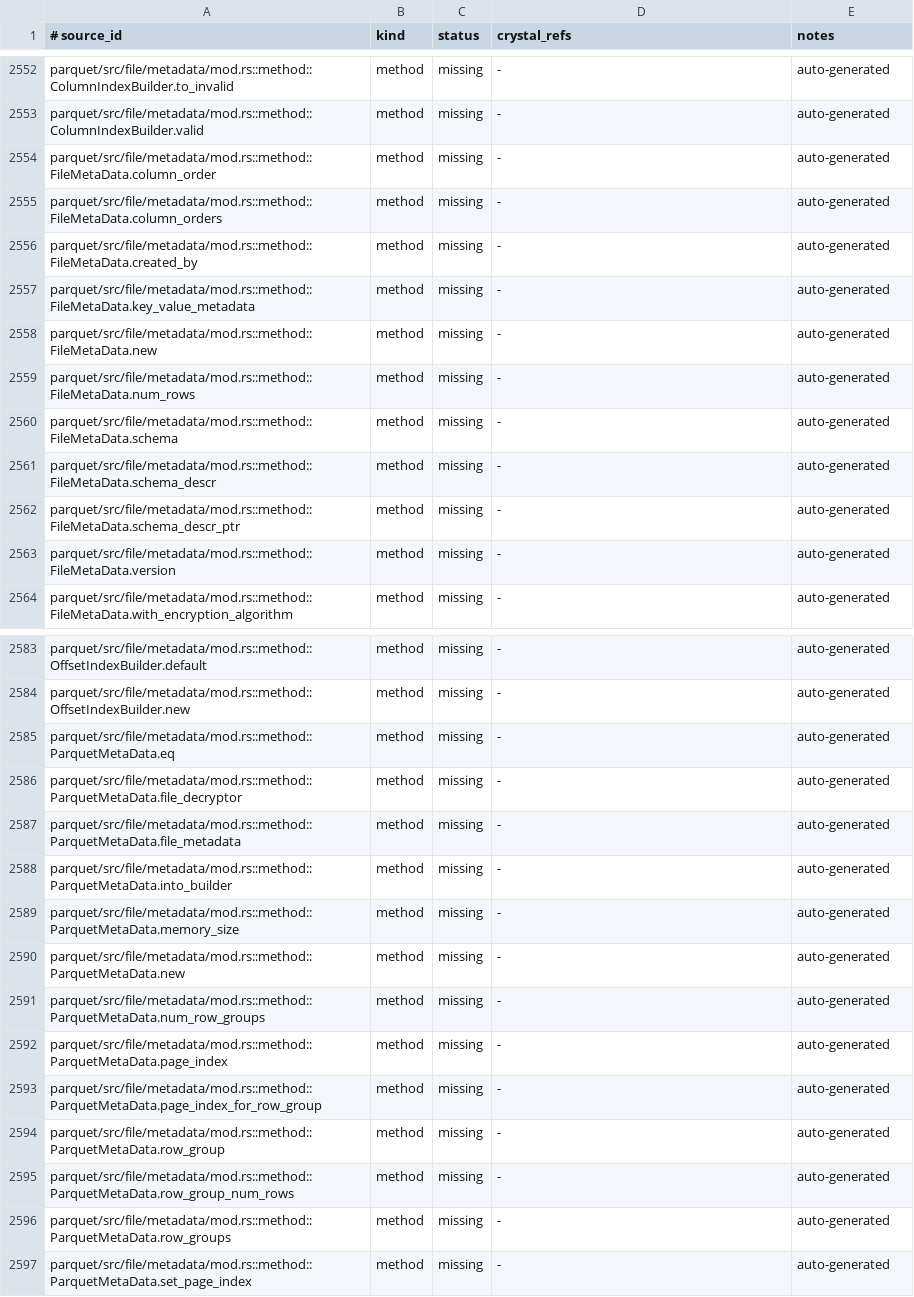
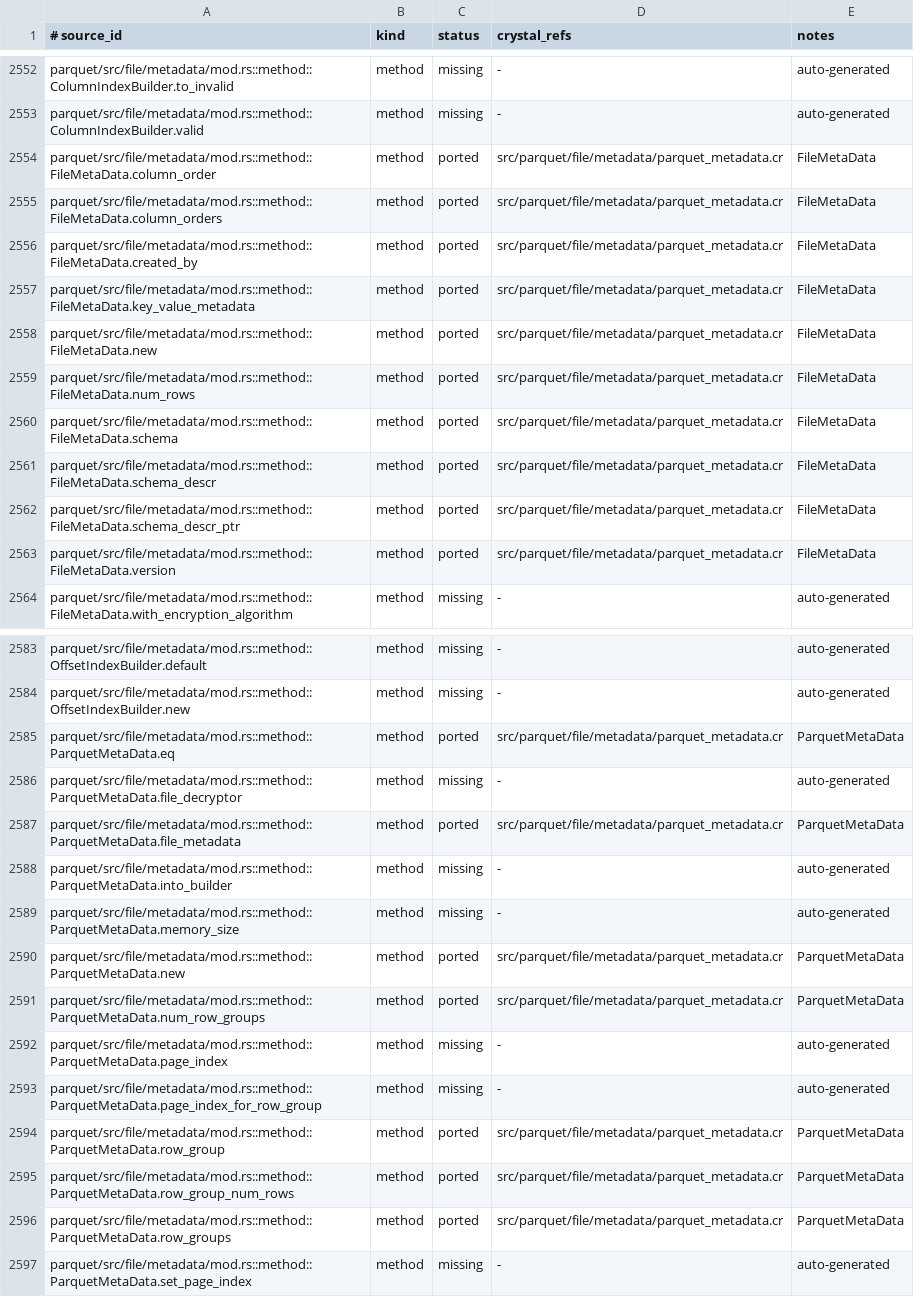
Before and after one commit to dsisnero/parquet-cr, a TSV file: plans/inventory/rust_port_inventory.tsv, drawn as a sheet; only a part is shown, gaps mark what is left out; the diff covers the shown part only.

Commit message:
port: FileMetaData, ParquetMetaData, footer read/write
Tests-first (red-green) port of the file metadata footer layer.

- parquet_metadata: FileMetaData (version/num_rows/created_by/key_value/
  schema_descr/column_orders, column_order accessor, equality) and
  ParquetMetaData (file_metadata/row_groups, row group accessors, equality).
- thrift: write_file_metadata (FileMetaData struct: version, schema list,
  num_rows, row_groups, key_value_metadata, created_by, column_orders) and
  parquet_metadata_from_bytes (schema/row-group decoding plus column-order
  fix-up), ensure_row_group_ordinals.
- ParquetMetaDataWriter (footer: metadata + length + PAR1 magic) and
  ParquetMetaDataReader.decode_metadata.
- specs: ported the three row-group ordinal round-trip tests.
- gitignore .lattice-cache/; docs: plans/parity.md FileMetaData/ParquetMetaData
  checked off (builder/options/page-index/IO machinery pending); inventory
  rows updated.

crystal tool format --check: clean; ameba: 0 failures; crystal spec: 101 examples.

```diff
--- a/plans/inventory/rust_port_inventory.tsv
+++ b/plans/inventory/rust_port_inventory.tsv
@@ -2553,12 +2553,12 @@ parquet/src/file/metadata/mod.rs::method::ColumnIndexBuilder.to_invalid	method	m
 parquet/src/file/metadata/mod.rs::method::ColumnIndexBuilder.valid	method	missing	-	auto-generated
-parquet/src/file/metadata/mod.rs::method::FileMetaData.column_order	method	missing	-	auto-generated
-parquet/src/file/metadata/mod.rs::method::FileMetaData.column_orders	method	missing	-	auto-generated
-parquet/src/file/metadata/mod.rs::method::FileMetaData.created_by	method	missing	-	auto-generated
-parquet/src/file/metadata/mod.rs::method::FileMetaData.key_value_metadata	method	missing	-	auto-generated
-parquet/src/file/metadata/mod.rs::method::FileMetaData.new	method	missing	-	auto-generated
-parquet/src/file/metadata/mod.rs::method::FileMetaData.num_rows	method	missing	-	auto-generated
-parquet/src/file/metadata/mod.rs::method::FileMetaData.schema	method	missing	-	auto-generated
-parquet/src/file/metadata/mod.rs::method::FileMetaData.schema_descr	method	missing	-	auto-generated
-parquet/src/file/metadata/mod.rs::method::FileMetaData.schema_descr_ptr	method	missing	-	auto-generated
-parquet/src/file/metadata/mod.rs::method::FileMetaData.version	method	missing	-	auto-generated
+parquet/src/file/metadata/mod.rs::method::FileMetaData.column_order	method	ported	src/parquet/file/metadata/parquet_metadata.cr	FileMetaData
+parquet/src/file/metadata/mod.rs::method::FileMetaData.column_orders	method	ported	src/parquet/file/metadata/parquet_metadata.cr	FileMetaData
+parquet/src/file/metadata/mod.rs::method::FileMetaData.created_by	method	ported	src/parquet/file/metadata/parquet_metadata.cr	FileMetaData
+parquet/src/file/metadata/mod.rs::method::FileMetaData.key_value_metadata	method	ported	src/parquet/file/metadata/parquet_metadata.cr	FileMetaData
+parquet/src/file/metadata/mod.rs::method::FileMetaData.new	method	ported	src/parquet/file/metadata/parquet_metadata.cr	FileMetaData
+parquet/src/file/metadata/mod.rs::method::FileMetaData.num_rows	method	ported	src/parquet/file/metadata/parquet_metadata.cr	FileMetaData
+parquet/src/file/metadata/mod.rs::method::FileMetaData.schema	method	ported	src/parquet/file/metadata/parquet_metadata.cr	FileMetaData
+parquet/src/file/metadata/mod.rs::method::FileMetaData.schema_descr	method	ported	src/parquet/file/metadata/parquet_metadata.cr	FileMetaData
+parquet/src/file/metadata/mod.rs::method::FileMetaData.schema_descr_ptr	method	ported	src/parquet/file/metadata/parquet_metadata.cr	FileMetaData
+parquet/src/file/metadata/mod.rs::method::FileMetaData.version	method	ported	src/parquet/file/metadata/parquet_metadata.cr	FileMetaData
 parquet/src/file/metadata/mod.rs::method::FileMetaData.with_encryption_algorithm	method	missing	-	auto-generated
@@ -2584,14 +2584,14 @@ parquet/src/file/metadata/mod.rs::method::OffsetIndexBuilder.default	method	miss
 parquet/src/file/metadata/mod.rs::method::OffsetIndexBuilder.new	method	missing	-	auto-generated
-parquet/src/file/metadata/mod.rs::method::ParquetMetaData.eq	method	missing	-	auto-generated
+parquet/src/file/metadata/mod.rs::method::ParquetMetaData.eq	method	ported	src/parquet/file/metadata/parquet_metadata.cr	ParquetMetaData
 parquet/src/file/metadata/mod.rs::method::ParquetMetaData.file_decryptor	method	missing	-	auto-generated
-parquet/src/file/metadata/mod.rs::method::ParquetMetaData.file_metadata	method	missing	-	auto-generated
+parquet/src/file/metadata/mod.rs::method::ParquetMetaData.file_metadata	method	ported	src/parquet/file/metadata/parquet_metadata.cr	ParquetMetaData
 parquet/src/file/metadata/mod.rs::method::ParquetMetaData.into_builder	method	missing	-	auto-generated
 parquet/src/file/metadata/mod.rs::method::ParquetMetaData.memory_size	method	missing	-	auto-generated
-parquet/src/file/metadata/mod.rs::method::ParquetMetaData.new	method	missing	-	auto-generated
-parquet/src/file/metadata/mod.rs::method::ParquetMetaData.num_row_groups	method	missing	-	auto-generated
+parquet/src/file/metadata/mod.rs::method::ParquetMetaData.new	method	ported	src/parquet/file/metadata/parquet_metadata.cr	ParquetMetaData
+parquet/src/file/metadata/mod.rs::method::ParquetMetaData.num_row_groups	method	ported	src/parquet/file/metadata/parquet_metadata.cr	ParquetMetaData
 parquet/src/file/metadata/mod.rs::method::ParquetMetaData.page_index	method	missing	-	auto-generated
 parquet/src/file/metadata/mod.rs::method::ParquetMetaData.page_index_for_row_group	method	missing	-	auto-generated
-parquet/src/file/metadata/mod.rs::method::ParquetMetaData.row_group	method	missing	-	auto-generated
-parquet/src/file/metadata/mod.rs::method::ParquetMetaData.row_group_num_rows	method	missing	-	auto-generated
-parquet/src/file/metadata/mod.rs::method::ParquetMetaData.row_groups	method	missing	-	auto-generated
+parquet/src/file/metadata/mod.rs::method::ParquetMetaData.row_group	method	ported	src/parquet/file/metadata/parquet_metadata.cr	ParquetMetaData
+parquet/src/file/metadata/mod.rs::method::ParquetMetaData.row_group_num_rows	method	ported	src/parquet/file/metadata/parquet_metadata.cr	ParquetMetaData
+parquet/src/file/metadata/mod.rs::method::ParquetMetaData.row_groups	method	ported	src/parquet/file/metadata/parquet_metadata.cr	ParquetMetaData
 parquet/src/file/metadata/mod.rs::method::ParquetMetaData.set_page_index	method	missing	-	auto-generated
```
Also changed, not shown: 3 edited cells elsewhere in this file, 6 other files.
